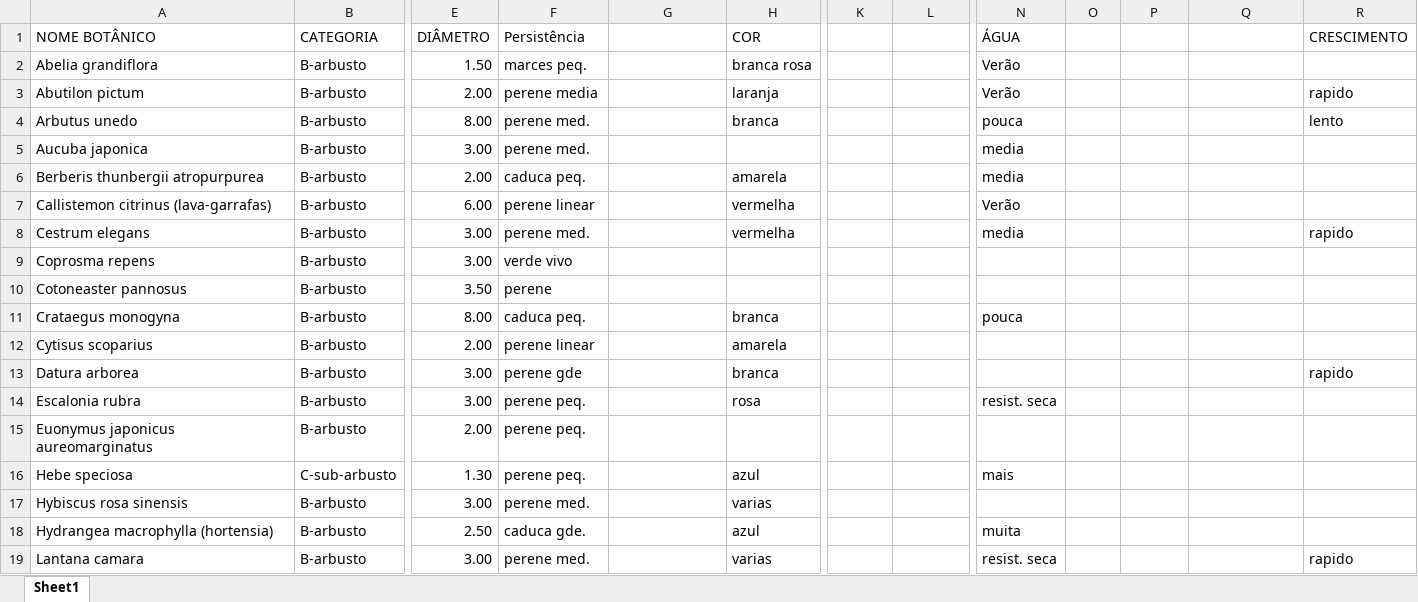
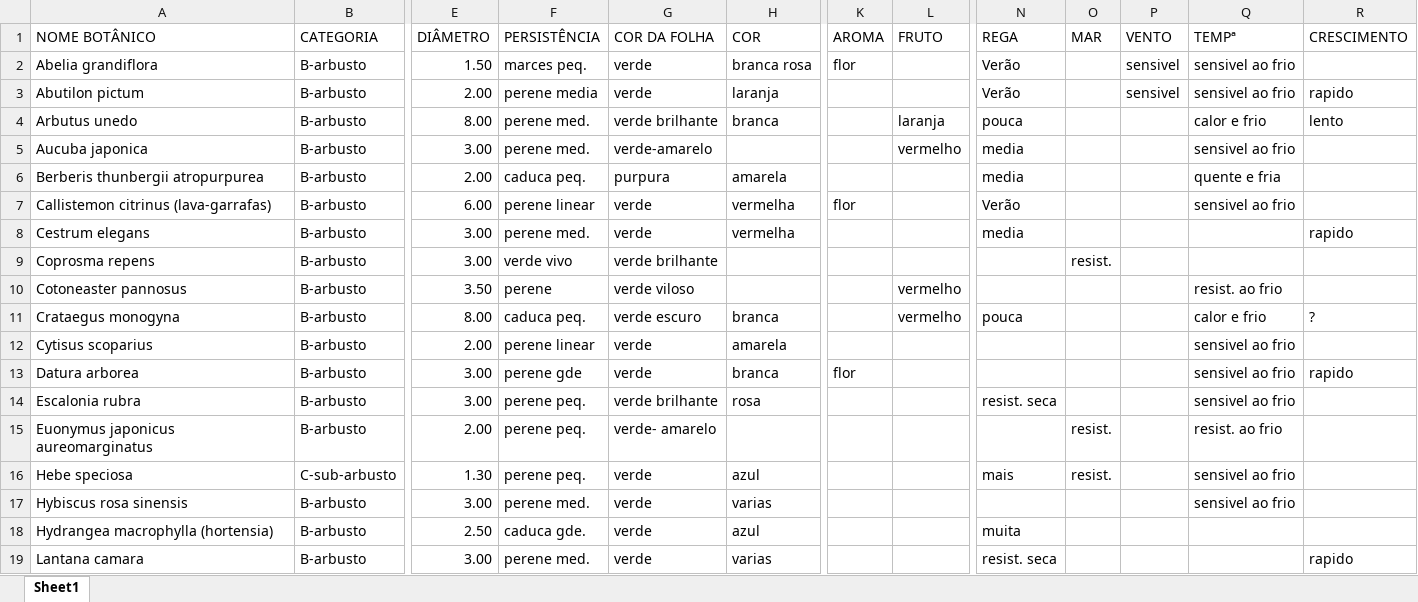
Before and after one commit to pedgom/IPT-Plantas, an Excel workbook: public/arbustos.xlsx, sheet Sheet1, drawn as a sheet; only a part is shown, gaps mark what is left out; values as stored, in another font and other column widths than the file's, no cell formats; the diff covers the shown part only; the diff names each change by its address in the sheet, - before the commit and + after, or states it on an @@ line.

Commit message:
Alteração de excel

```diff
--- a/public/arbustos.xlsx (sheet Sheet1)
+++ b/public/arbustos.xlsx (sheet Sheet1)
-F1: Persistência
+F1: PERSISTÊNCIA
-G1: (empty)
+G1: COR DA FOLHA
-K1: (empty)
+K1: AROMA
-L1: (empty)
+L1: FRUTO
-N1: ÁGUA
+N1: REGA
-O1: (empty)
+O1: MAR
-P1: (empty)
+P1: VENTO
-Q1: (empty)
+Q1: TEMPª
-G2:G3 (COR DA FOLHA): (empty)
+G2:G3 (COR DA FOLHA): verde
-K2 (AROMA): (empty)
+K2 (AROMA): flor
-P2:P3 (VENTO): (empty)
+P2:P3 (VENTO): sensivel
-Q2:Q3 (TEMPª): (empty)
+Q2:Q3 (TEMPª): sensivel ao frio
-G4 (COR DA FOLHA): (empty)
+G4 (COR DA FOLHA): verde brilhante
-L4 (FRUTO): (empty)
+L4 (FRUTO): laranja
-Q4 (TEMPª): (empty)
+Q4 (TEMPª): calor e frio
-G5 (COR DA FOLHA): (empty)
+G5 (COR DA FOLHA): verde-amarelo
-L5 (FRUTO): (empty)
+L5 (FRUTO): vermelho
-Q5 (TEMPª): (empty)
+Q5 (TEMPª): sensivel ao frio
-G6 (COR DA FOLHA): (empty)
+G6 (COR DA FOLHA): purpura
-Q6 (TEMPª): (empty)
+Q6 (TEMPª): quente e fria
-G7:G8 (COR DA FOLHA): (empty)
+G7:G8 (COR DA FOLHA): verde
-K7 (AROMA): (empty)
+K7 (AROMA): flor
-Q7 (TEMPª): (empty)
+Q7 (TEMPª): sensivel ao frio
-G9 (COR DA FOLHA): (empty)
+G9 (COR DA FOLHA): verde brilhante
-O9 (MAR): (empty)
+O9 (MAR): resist.
-G10 (COR DA FOLHA): (empty)
+G10 (COR DA FOLHA): verde viloso
-L10:L11 (FRUTO): (empty)
+L10:L11 (FRUTO): vermelho
-Q10 (TEMPª): (empty)
+Q10 (TEMPª): resist. ao frio
-G11 (COR DA FOLHA): (empty)
+G11 (COR DA FOLHA): verde escuro
-Q11 (TEMPª): (empty)
+Q11 (TEMPª): calor e frio
-R11 (CRESCIMENTO): (empty)
+R11 (CRESCIMENTO): ?
-G12:G13 (COR DA FOLHA): (empty)
+G12:G13 (COR DA FOLHA): verde
-Q12:Q14 (TEMPª): (empty)
+Q12:Q14 (TEMPª): sensivel ao frio
-K13 (AROMA): (empty)
+K13 (AROMA): flor
-G14 (COR DA FOLHA): (empty)
+G14 (COR DA FOLHA): verde brilhante
-G15 (COR DA FOLHA): (empty)
+G15 (COR DA FOLHA): verde- amarelo
-O15:O16 (MAR): (empty)
+O15:O16 (MAR): resist.
-Q15 (TEMPª): (empty)
+Q15 (TEMPª): resist. ao frio
-G16:G19 (COR DA FOLHA): (empty)
+G16:G19 (COR DA FOLHA): verde
-Q16:Q17 (TEMPª): (empty)
+Q16:Q17 (TEMPª): sensivel ao frio
```
Also changed, not shown: 81 edited cells elsewhere in this sheet, cell formats.
